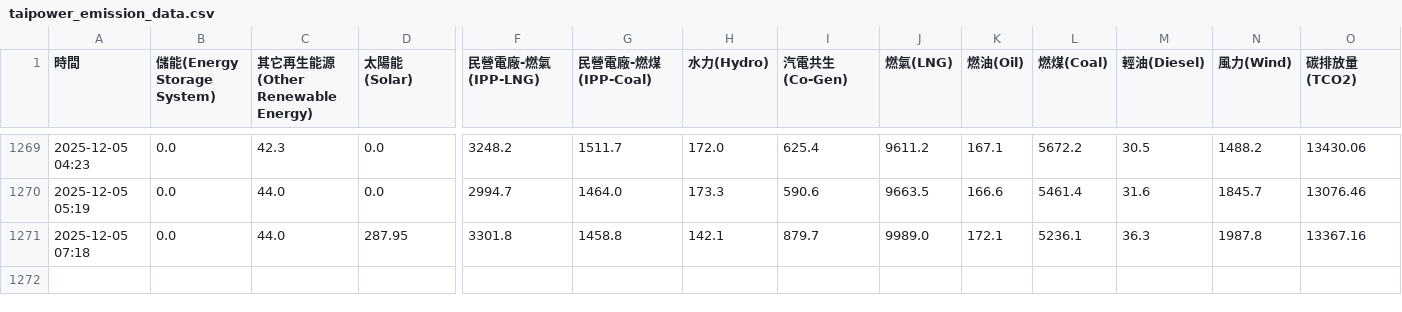
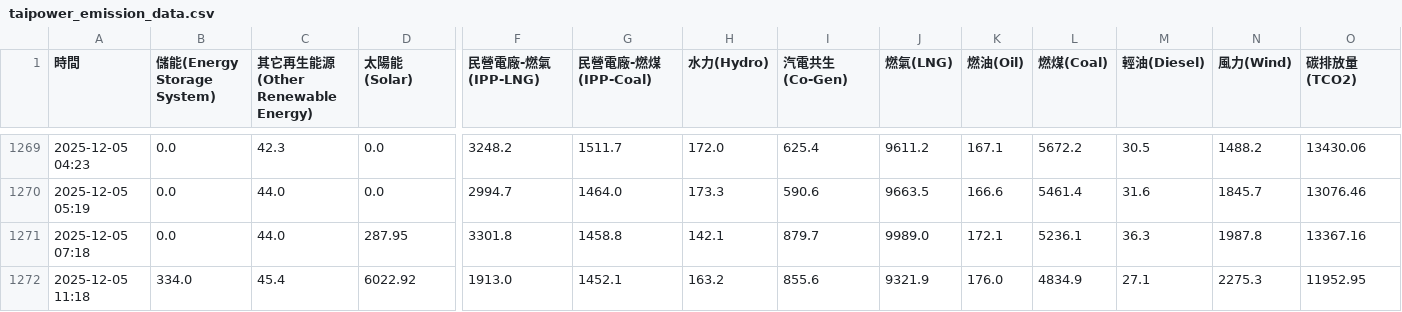
Before and after one commit to SanHHH/Ecogrid-scheduler, a CSV file: taipower_emission_data.csv, drawn as a sheet; only a part is shown, gaps mark what is left out; rows hold the shown columns only; the diff names each change by its address in the sheet, - before the commit and + after, or states it on an @@ line.

```diff
--- a/taipower_emission_data.csv
+++ b/taipower_emission_data.csv
+row 1272: 2025-12-05 11:18 | 334.0 | 45.4 | 6022.92 | 1913.0 | 1452.1 | 163.2 | 855.6 | 9321.9 | 176.0 | 4834.9 | 27.1 | 2275.3 | 11952.95
```
